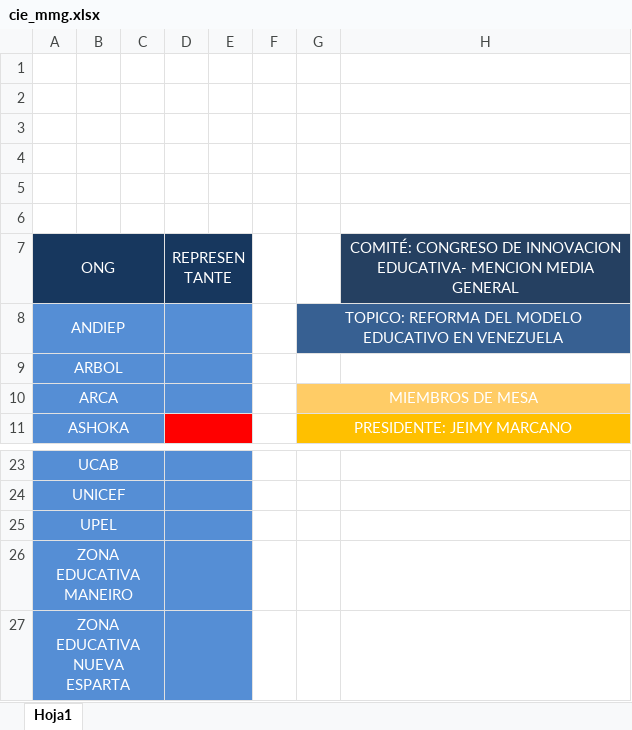
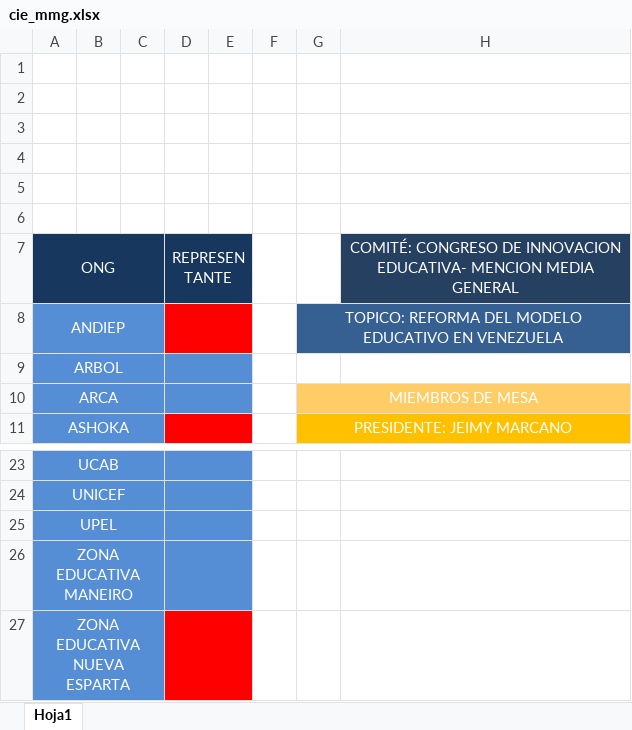
Before and after one commit to cuevasrja/mapismun, an Excel workbook: matri/cie_mmg.xlsx, sheet Hoja1, drawn as a sheet; only a part is shown, gaps mark what is left out; values as stored, in another font and other column widths than the file's, no borders; charts and pictures not drawn; the diff names each change by its address in the sheet, - before the commit and + after, or states it on an @@ line.

```diff
--- a/matri/cie_mmg.xlsx (sheet Hoja1)
+++ b/matri/cie_mmg.xlsx (sheet Hoja1)
-D8:E8 fill: #558ED5
+D8:E8 fill: #FF0000
-D27:E27 fill: #558ED5
+D27:E27 fill: #FF0000
```
Also changed, not shown: matri/an.xlsx, matri/cim.xlsx, 2 other files.
